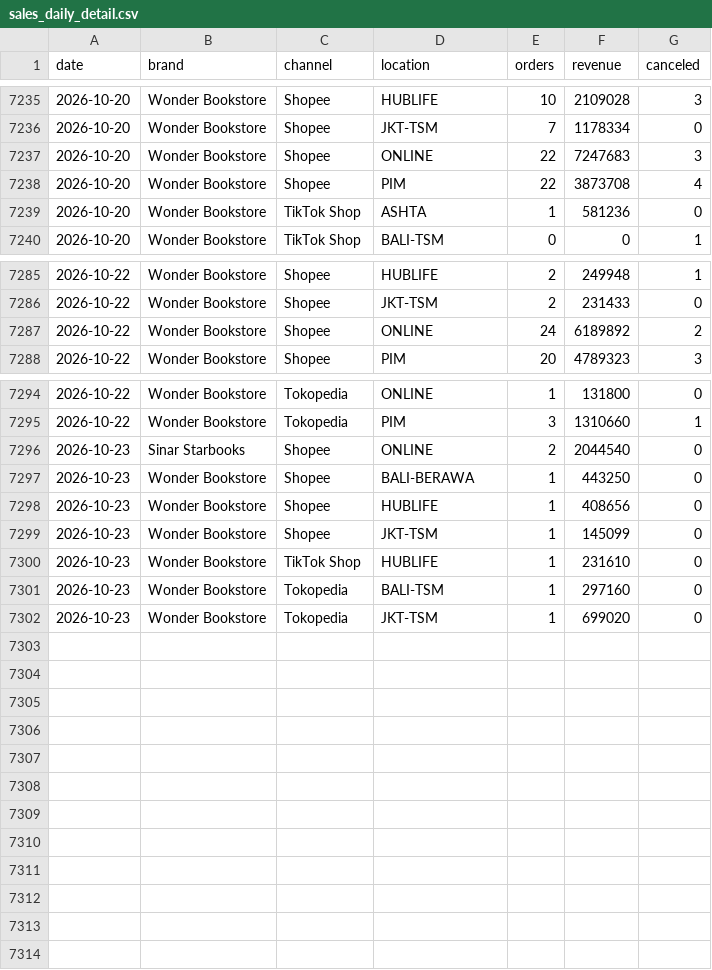
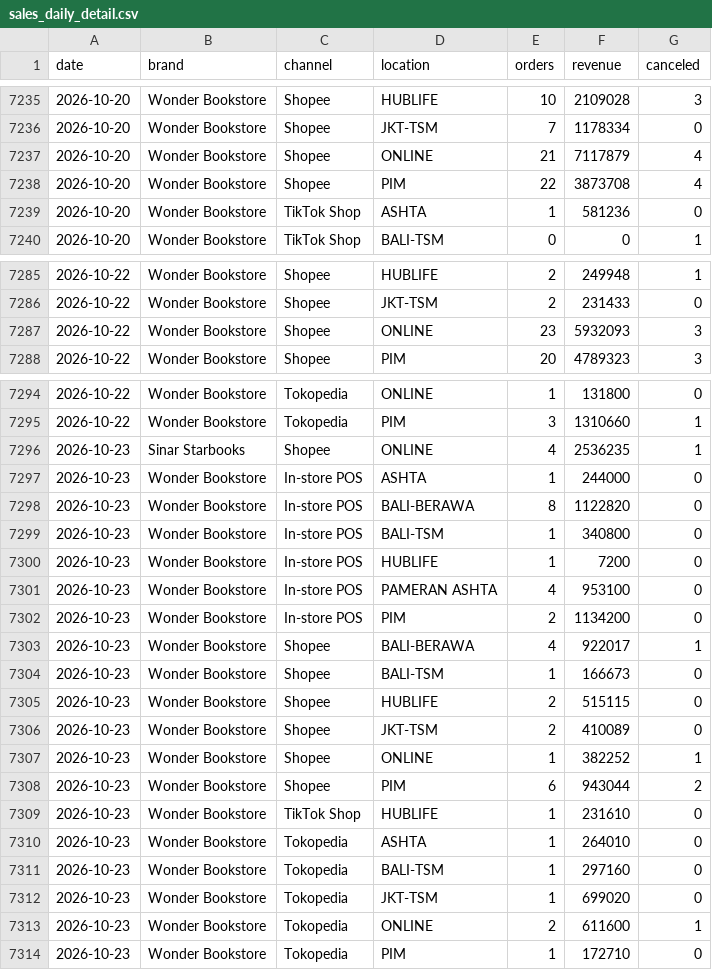
Before and after one commit to stevetsurface/sinar-starbooks-sales, a CSV file: data/sales_daily_detail.csv, drawn as a sheet; only a part is shown, gaps mark what is left out; the diff covers the shown part only.

```diff
--- a/data/sales_daily_detail.csv
+++ b/data/sales_daily_detail.csv
@@ -7236,3 +7236,3 @@ date,brand,channel,location,orders,revenue,canceled
 2026-10-20,Wonder Bookstore,Shopee,JKT-TSM,7,1178334,0
-2026-10-20,Wonder Bookstore,Shopee,ONLINE,22,7247683,3
+2026-10-20,Wonder Bookstore,Shopee,ONLINE,21,7117879,4
 2026-10-20,Wonder Bookstore,Shopee,PIM,22,3873708,4
@@ -7286,3 +7286,3 @@ date,brand,channel,location,orders,revenue,canceled
 2026-10-22,Wonder Bookstore,Shopee,JKT-TSM,2,231433,0
-2026-10-22,Wonder Bookstore,Shopee,ONLINE,24,6189892,2
+2026-10-22,Wonder Bookstore,Shopee,ONLINE,23,5932093,3
 2026-10-22,Wonder Bookstore,Shopee,PIM,20,4789323,3
@@ -7295,8 +7295,20 @@ date,brand,channel,location,orders,revenue,canceled
 2026-10-22,Wonder Bookstore,Tokopedia,PIM,3,1310660,1
-2026-10-23,Sinar Starbooks,Shopee,ONLINE,2,2044540,0
-2026-10-23,Wonder Bookstore,Shopee,BALI-BERAWA,1,443250,0
-2026-10-23,Wonder Bookstore,Shopee,HUBLIFE,1,408656,0
-2026-10-23,Wonder Bookstore,Shopee,JKT-TSM,1,145099,0
+2026-10-23,Sinar Starbooks,Shopee,ONLINE,4,2536235,1
+2026-10-23,Wonder Bookstore,In-store POS,ASHTA,1,244000,0
+2026-10-23,Wonder Bookstore,In-store POS,BALI-BERAWA,8,1122820,0
+2026-10-23,Wonder Bookstore,In-store POS,BALI-TSM,1,340800,0
+2026-10-23,Wonder Bookstore,In-store POS,HUBLIFE,1,7200,0
+2026-10-23,Wonder Bookstore,In-store POS,PAMERAN ASHTA,4,953100,0
+2026-10-23,Wonder Bookstore,In-store POS,PIM,2,1134200,0
+2026-10-23,Wonder Bookstore,Shopee,BALI-BERAWA,4,922017,1
+2026-10-23,Wonder Bookstore,Shopee,BALI-TSM,1,166673,0
+2026-10-23,Wonder Bookstore,Shopee,HUBLIFE,2,515115,0
+2026-10-23,Wonder Bookstore,Shopee,JKT-TSM,2,410089,0
+2026-10-23,Wonder Bookstore,Shopee,ONLINE,1,382252,1
+2026-10-23,Wonder Bookstore,Shopee,PIM,6,943044,2
 2026-10-23,Wonder Bookstore,TikTok Shop,HUBLIFE,1,231610,0
+2026-10-23,Wonder Bookstore,Tokopedia,ASHTA,1,264010,0
 2026-10-23,Wonder Bookstore,Tokopedia,BALI-TSM,1,297160,0
 2026-10-23,Wonder Bookstore,Tokopedia,JKT-TSM,1,699020,0
+2026-10-23,Wonder Bookstore,Tokopedia,ONLINE,2,611600,1
+2026-10-23,Wonder Bookstore,Tokopedia,PIM,1,172710,0
```
Also changed, not shown: 3 edited cells elsewhere in this file, data/cancel_reasons.csv, data/finance_daily.csv, 18 other files.
